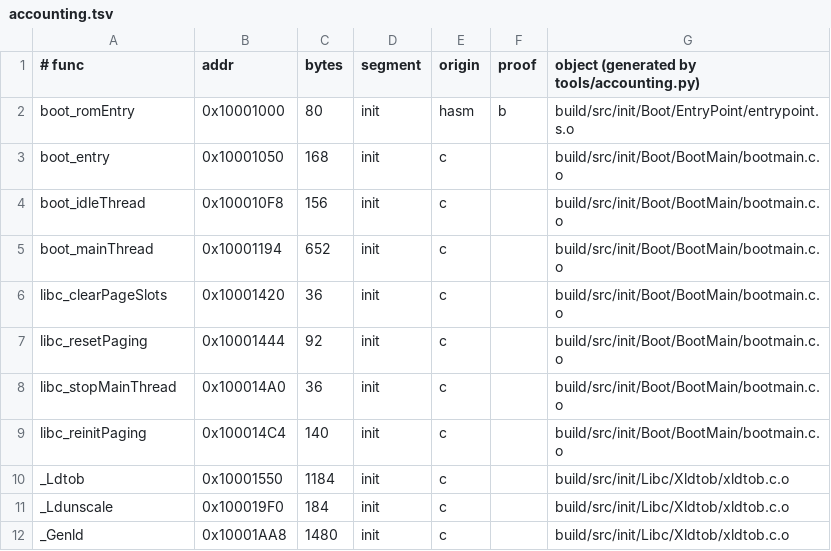
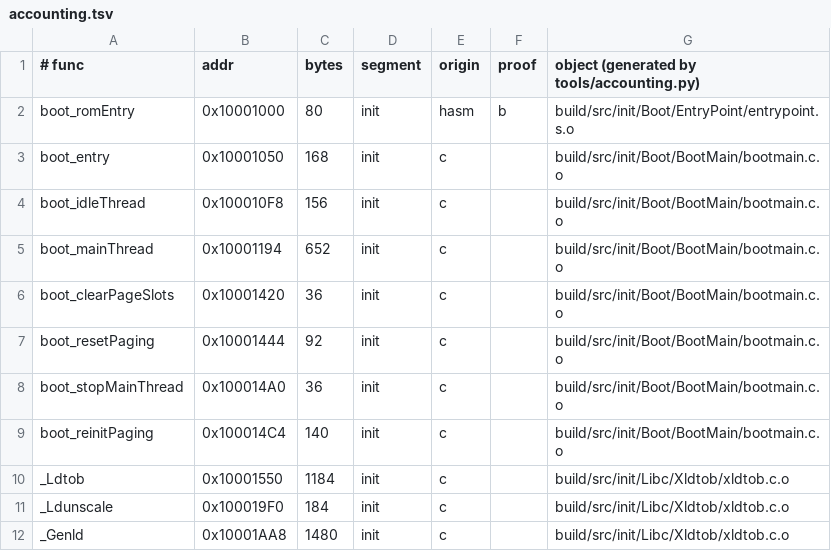
Before and after one commit to sholdee/conker-decomp, a TSV file: tools/accounting.tsv, drawn as a sheet; only a part is shown.

```diff
--- a/tools/accounting.tsv
+++ b/tools/accounting.tsv
@@ -5,6 +5,6 @@ boot_idleThread	0x100010F8	156	init	c		build/src/init/Boot/BootMain/bootmain.c.o
 boot_mainThread	0x10001194	652	init	c		build/src/init/Boot/BootMain/bootmain.c.o
-libc_clearPageSlots	0x10001420	36	init	c		build/src/init/Boot/BootMain/bootmain.c.o
-libc_resetPaging	0x10001444	92	init	c		build/src/init/Boot/BootMain/bootmain.c.o
-libc_stopMainThread	0x100014A0	36	init	c		build/src/init/Boot/BootMain/bootmain.c.o
-libc_reinitPaging	0x100014C4	140	init	c		build/src/init/Boot/BootMain/bootmain.c.o
+boot_clearPageSlots	0x10001420	36	init	c		build/src/init/Boot/BootMain/bootmain.c.o
+boot_resetPaging	0x10001444	92	init	c		build/src/init/Boot/BootMain/bootmain.c.o
+boot_stopMainThread	0x100014A0	36	init	c		build/src/init/Boot/BootMain/bootmain.c.o
+boot_reinitPaging	0x100014C4	140	init	c		build/src/init/Boot/BootMain/bootmain.c.o
 _Ldtob	0x10001550	1184	init	c		build/src/init/Libc/Xldtob/xldtob.c.o
```
Also changed, not shown: 6 other files.
